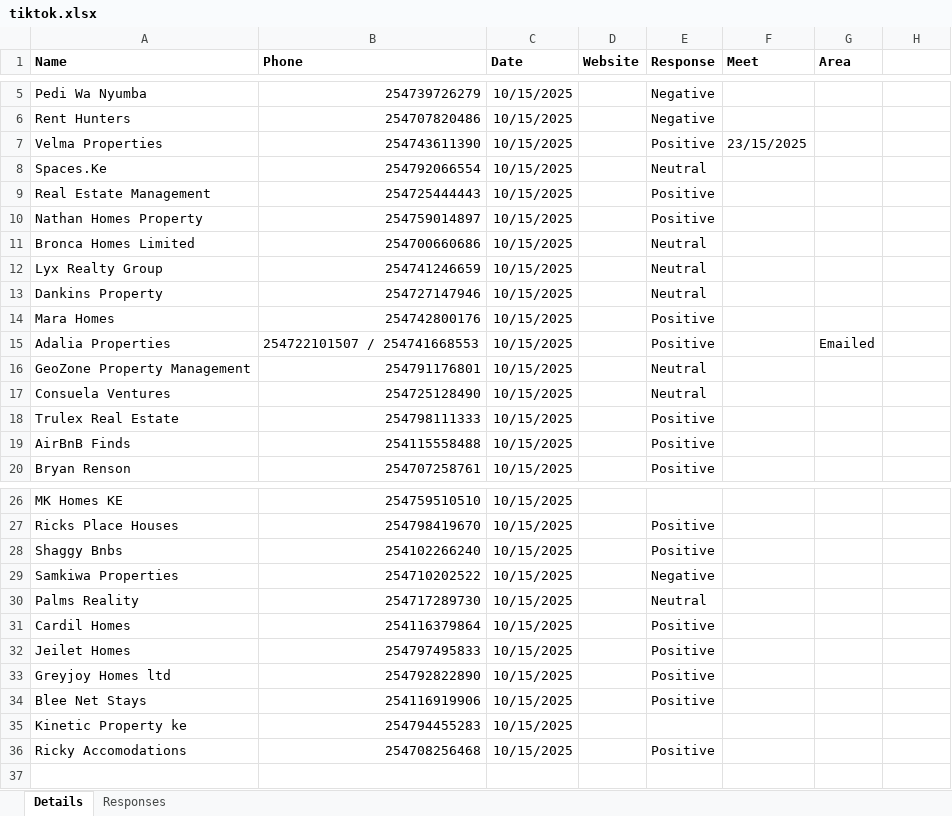
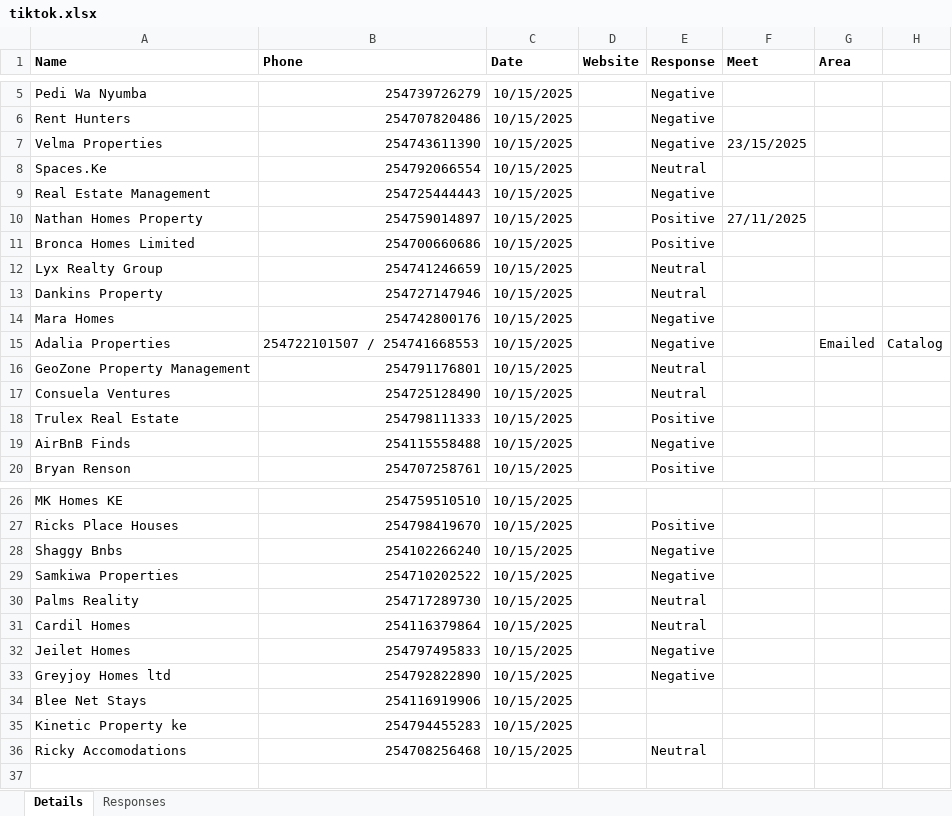
Before and after one commit to AlexNdungu/Harlem-Calls, an Excel workbook: tiktok.xlsx, sheet Details, drawn as a sheet; only a part is shown, gaps mark what is left out; values as stored, in another font and other column widths than the file's, no borders; conditional formats not drawn; the diff names each change by its address in the sheet, - before the commit and + after, or states it on an @@ line.

Commit message:
calls

```diff
--- a/tiktok.xlsx (sheet Details)
+++ b/tiktok.xlsx (sheet Details)
-E7 (Response): Positive
+E7 (Response): Negative
-E9 (Response): Positive
+E9 (Response): Negative
-F10 (Meet): (empty)
+F10 (Meet): 27/11/2025
-E11 (Response): Neutral
+E11 (Response): Positive
-E14:E15 (Response): Positive
+E14:E15 (Response): Negative
-H15: (empty)
+H15: Catalog
-E19 (Response): Positive
+E19 (Response): Negative
-E28 (Response): Positive
+E28 (Response): Negative
-E31 (Response): Positive
+E31 (Response): Neutral
-E32:E33 (Response): Positive
+E32:E33 (Response): Negative
-E34 (Response): Positive
+E34 (Response): (empty)
-E36 (Response): Positive
+E36 (Response): Neutral
```
